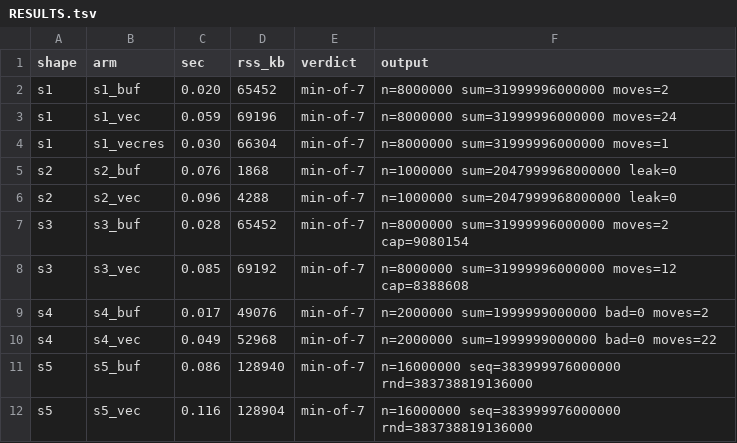
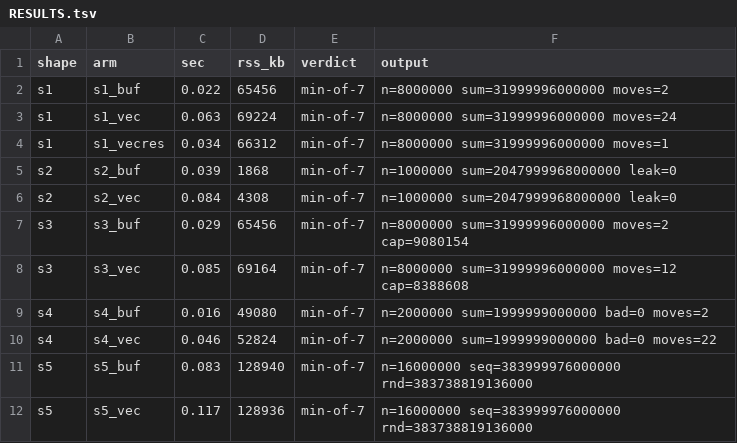
Before and after one commit to alphayangyang/extC, a TSV file: bench/buf/RESULTS.tsv, drawn as a sheet.

```diff
--- a/bench/buf/RESULTS.tsv
+++ b/bench/buf/RESULTS.tsv
@@ -1,12 +1,12 @@
 shape	arm	sec	rss_kb	verdict	output
-s1	s1_buf	0.020	65452	min-of-7	n=8000000 sum=31999996000000 moves=2
-s1	s1_vec	0.059	69196	min-of-7	n=8000000 sum=31999996000000 moves=24
-s1	s1_vecres	0.030	66304	min-of-7	n=8000000 sum=31999996000000 moves=1
-s2	s2_buf	0.076	1868	min-of-7	n=1000000 sum=2047999968000000 leak=0
-s2	s2_vec	0.096	4288	min-of-7	n=1000000 sum=2047999968000000 leak=0
-s3	s3_buf	0.028	65452	min-of-7	n=8000000 sum=31999996000000 moves=2 cap=9080154
-s3	s3_vec	0.085	69192	min-of-7	n=8000000 sum=31999996000000 moves=12 cap=8388608
-s4	s4_buf	0.017	49076	min-of-7	n=2000000 sum=1999999000000 bad=0 moves=2
-s4	s4_vec	0.049	52968	min-of-7	n=2000000 sum=1999999000000 bad=0 moves=22
-s5	s5_buf	0.086	128940	min-of-7	n=16000000 seq=383999976000000 rnd=383738819136000
-s5	s5_vec	0.116	128904	min-of-7	n=16000000 seq=383999976000000 rnd=383738819136000
+s1	s1_buf	0.022	65456	min-of-7	n=8000000 sum=31999996000000 moves=2
+s1	s1_vec	0.063	69224	min-of-7	n=8000000 sum=31999996000000 moves=24
+s1	s1_vecres	0.034	66312	min-of-7	n=8000000 sum=31999996000000 moves=1
+s2	s2_buf	0.039	1868	min-of-7	n=1000000 sum=2047999968000000 leak=0
+s2	s2_vec	0.084	4308	min-of-7	n=1000000 sum=2047999968000000 leak=0
+s3	s3_buf	0.029	65456	min-of-7	n=8000000 sum=31999996000000 moves=2 cap=9080154
+s3	s3_vec	0.085	69164	min-of-7	n=8000000 sum=31999996000000 moves=12 cap=8388608
+s4	s4_buf	0.016	49080	min-of-7	n=2000000 sum=1999999000000 bad=0 moves=2
+s4	s4_vec	0.046	52824	min-of-7	n=2000000 sum=1999999000000 bad=0 moves=22
+s5	s5_buf	0.083	128940	min-of-7	n=16000000 seq=383999976000000 rnd=383738819136000
+s5	s5_vec	0.117	128936	min-of-7	n=16000000 seq=383999976000000 rnd=383738819136000
```
Also changed, not shown: tools/emitted-identity-baseline.tsv, 22 other files.
